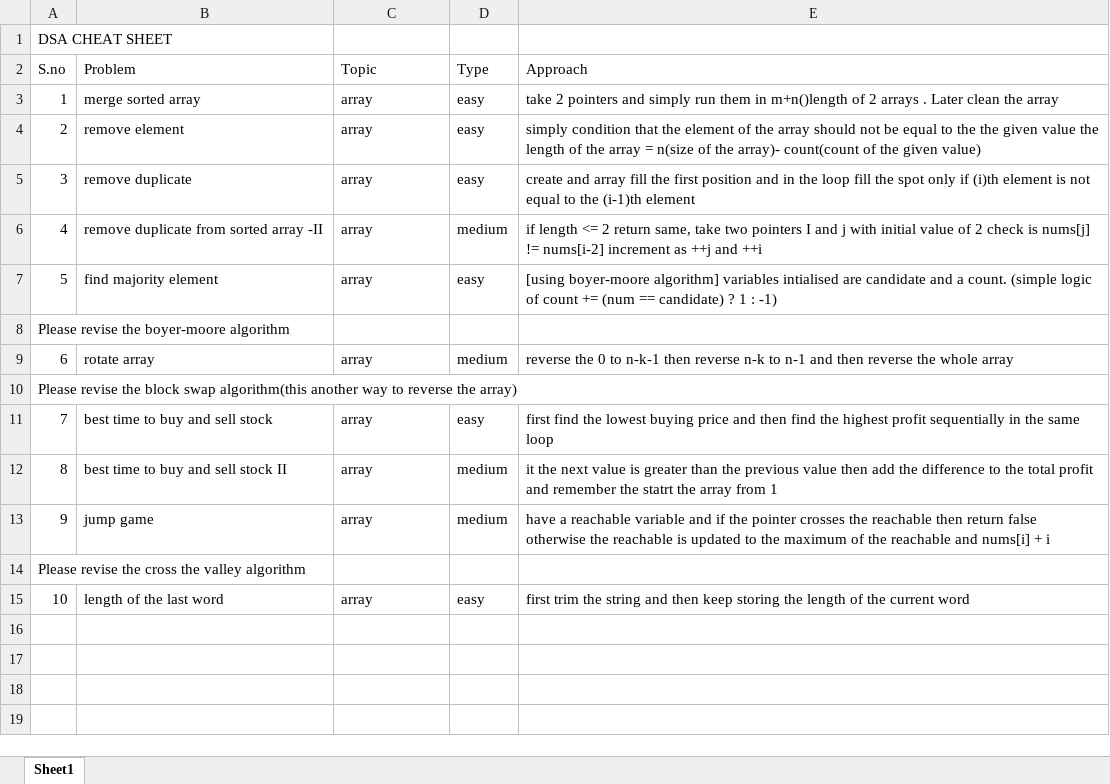
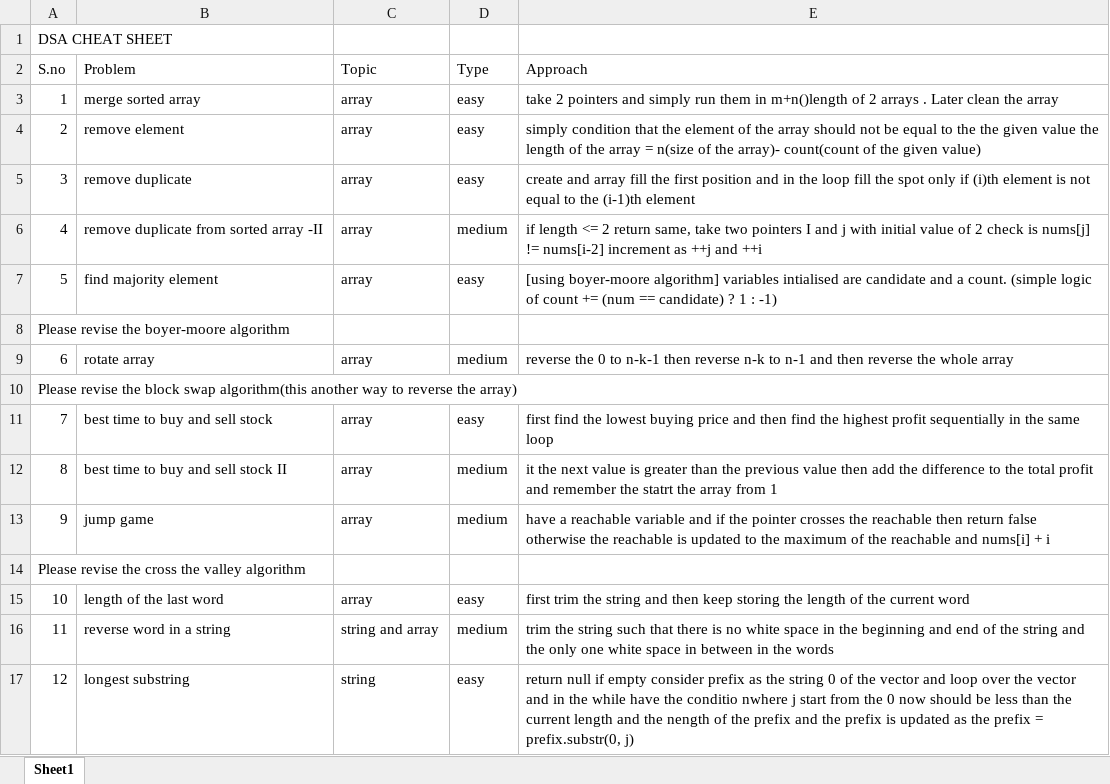
Before and after one commit to JaiBhalla03/dsa, an Excel workbook: cheetsheet.xlsx, sheet Sheet1, drawn as a sheet; values as stored, in another font and other column widths than the file's, no borders; the diff names each change by its address in the sheet, - before the commit and + after, or states it on an @@ line.

```diff
--- a/cheetsheet.xlsx (sheet Sheet1)
+++ b/cheetsheet.xlsx (sheet Sheet1)
+row 16: 11 | reverse word in a string | string and array | medium | trim the string such that there is no white space in the beginning and end of the string and the only one white space in between in the words
+row 17: 12 | longest substring | string | easy | return null if empty consider prefix as the string 0 of the vector and loop over the vector and in the while have the conditio nwhere j start from the 0 now should be less than the current length and the nength of the prefix and the prefix is updated as the prefix = prefix.substr(0, j)
```
Also changed, not shown: 2 other files.
